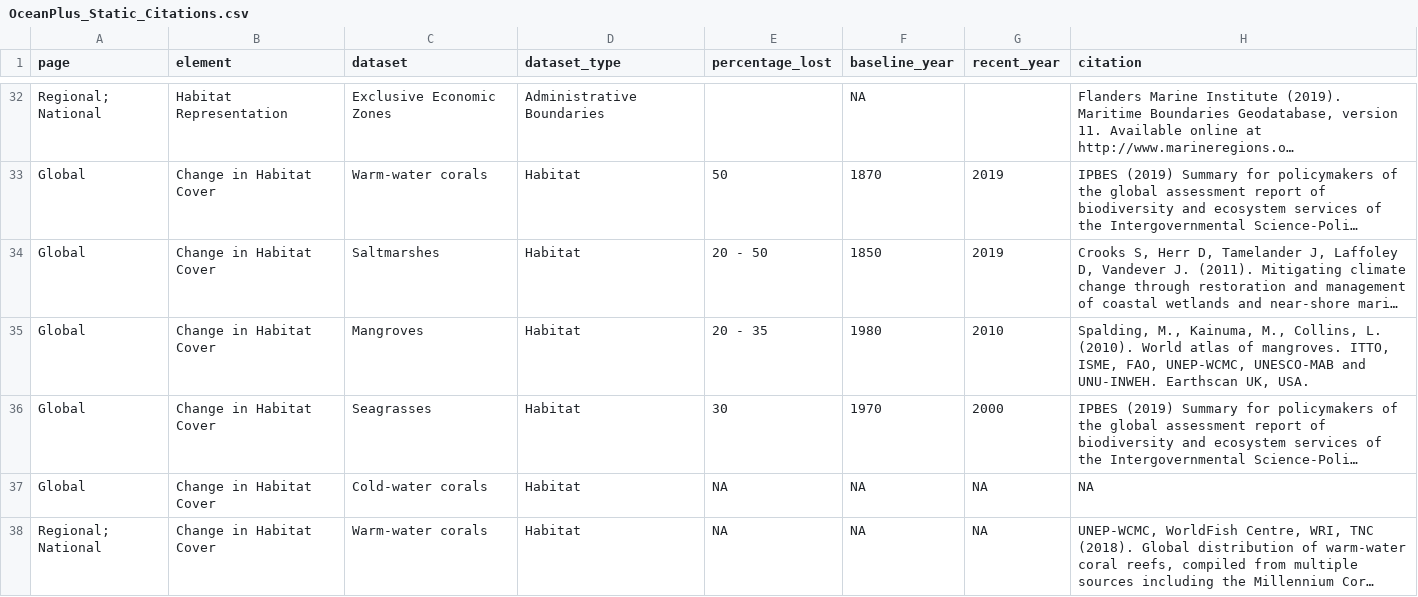
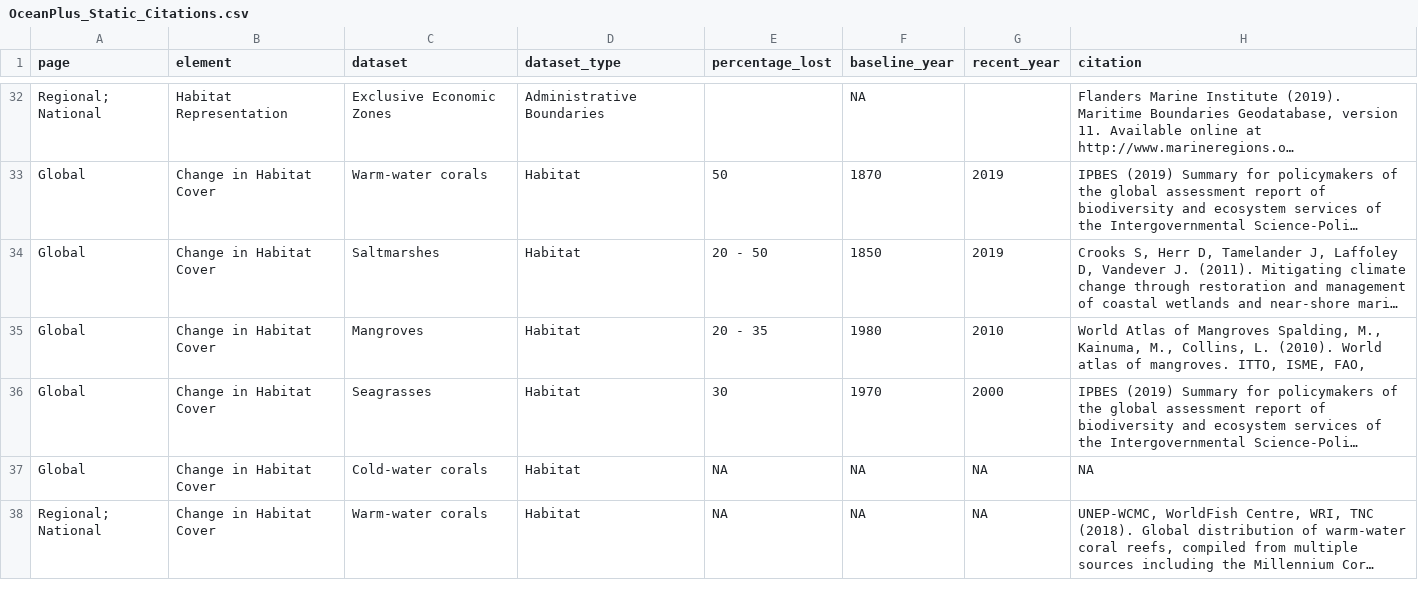
Before and after one commit to unepwcmc/ocean-plus-habitats, a CSV file: lib/data/habitat_presence/OceanPlus_Static_Citations.csv, drawn as a sheet; only a part is shown, gaps mark what is left out; long unchanged cells end in …; the diff covers the shown part only; the diff names each change by its address in the sheet, - before the commit and + after, or states it on an @@ line.

Commit message:
fix: update using correct static citations across the whole site

```diff
--- a/lib/data/habitat_presence/OceanPlus_Static_Citations.csv
+++ b/lib/data/habitat_presence/OceanPlus_Static_Citations.csv
-H35 (citation): Spalding, M., Kainuma, M., Collins, L. (2010). World atlas of mangroves. ITTO, ISME, FAO, UNEP-WCMC, UNESCO-MAB and UNU-INWEH. Earthscan UK, USA.
+H35 (citation): World Atlas of Mangroves Spalding, M., Kainuma, M., Collins, L. (2010). World atlas of mangroves. ITTO, ISME, FAO,
```
Also changed, not shown: 21 edited cells elsewhere in this file, 5 other files.
